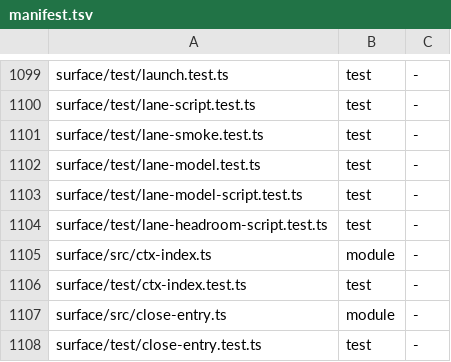
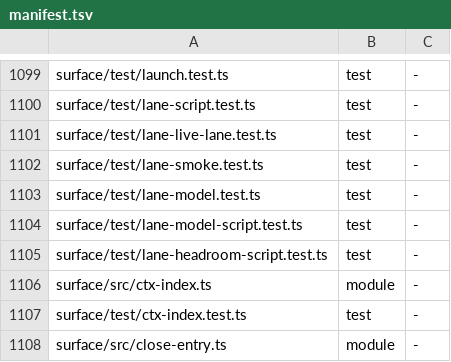
Before and after one commit to loadedsith/agent-system-2.0, a TSV file: install/manifest.tsv, drawn as a sheet; only a part is shown, gaps mark what is left out; the shorter side is filled out with more unchanged rows.

Commit message:
fix: register live-lane regression tests in install manifest

```diff
--- a/install/manifest.tsv
+++ b/install/manifest.tsv
@@ -1100,2 +1100,3 @@ surface/test/launch.test.ts	test	-
 surface/test/lane-script.test.ts	test	-
+surface/test/lane-live-lane.test.ts	test	-
 surface/test/lane-smoke.test.ts	test	-
```
